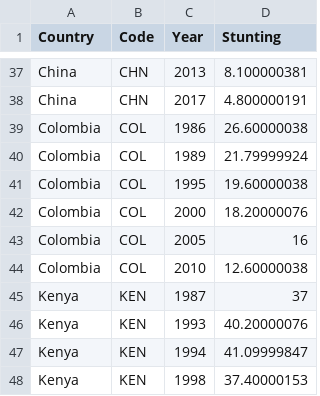
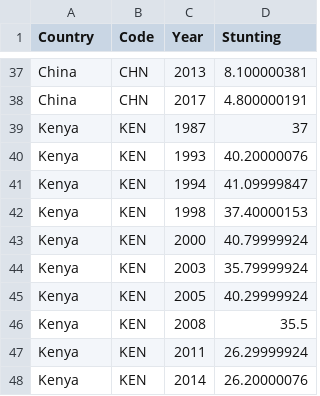
Before and after one commit to myintmyatthura/FIT3179-Assignment-2, a CSV file: stunting_children.csv, drawn as a sheet; only a part is shown, gaps mark what is left out; the shorter side is filled out with more unchanged rows; the diff names each change by its address in the sheet, - before the commit and + after, or states it on an @@ line.

Commit message:
Update stunting_children.csv

```diff
--- a/stunting_children.csv
+++ b/stunting_children.csv
-row 39: Colombia | COL | 1986 | 26.60000038
-row 40: Colombia | COL | 1989 | 21.79999924
-row 41: Colombia | COL | 1995 | 19.60000038
-row 42: Colombia | COL | 2000 | 18.20000076
-row 43: Colombia | COL | 2005 | 16
-row 44: Colombia | COL | 2010 | 12.60000038
```
